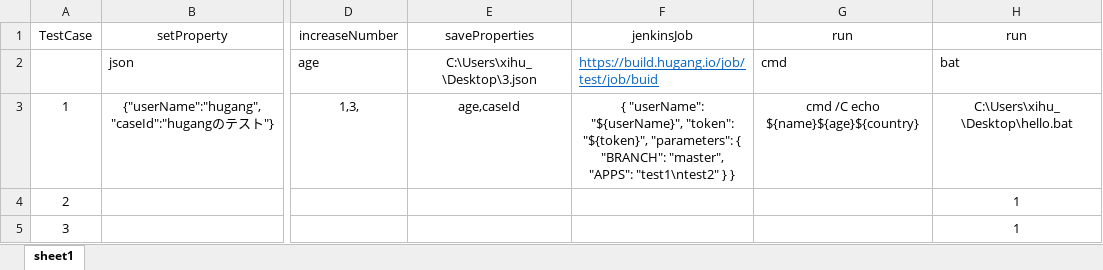
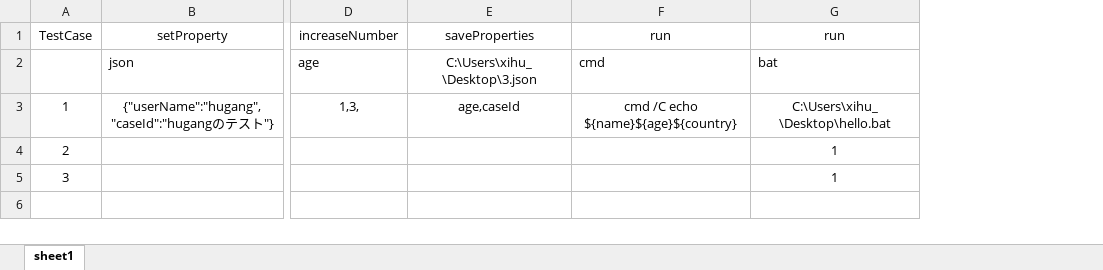
Before and after one commit to hugang/auto-test, an Excel workbook: testcases/testcase1.xlsx, sheet sheet1, drawn as a sheet; only a part is shown, gaps mark what is left out; values as stored, in another font and other column widths than the file's, no borders; the diff names each change by its address in the sheet, - before the commit and + after, or states it on an @@ line.

```diff
--- a/testcases/testcase1.xlsx (sheet sheet1)
+++ b/testcases/testcase1.xlsx (sheet sheet1)
-column F, rows 1-3: jenkinsJob | https://build.hugang.io/job/test/job/buid | { "userName": "${userName}", "token": "${token}", "parameters": { "BRANCH": "master", "APPS": "test1\ntest2" } }
```
Also changed, not shown: 2 other files.
